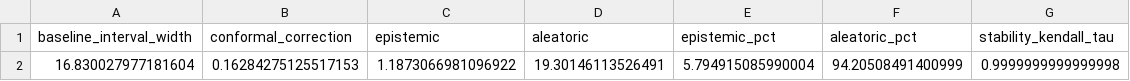
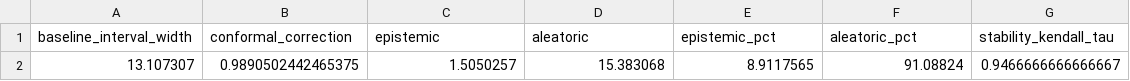
Before and after one commit to lengocmam/uncertainty-xai_VietNam, a CSV file: results/tables/uncertainty_summary_gefcom2014.csv, drawn as a sheet; removed rows and columns are numbered as before the commit, all else as after; the diff names each change by its address in the sheet, - before the commit and + after, or states it on an @@ line.

```diff
--- a/results/tables/uncertainty_summary_gefcom2014.csv
+++ b/results/tables/uncertainty_summary_gefcom2014.csv
-row 2: 16.830027977181604 | 0.16284275125517153 | 1.1873066981096922 | 19.30146113526491 | 5.794915085990004 | 94.20508491400999 | 0.9999999999999998
+row 2: 13.107307 | 0.9890502442465375 | 1.5050257 | 15.383068 | 8.9117565 | 91.08824 | 0.9466666666666667
```
Also changed, not shown: results/tables/ablation_A_gefcom2014.csv, results/tables/ablation_A_opsd.csv, 18 other files.
